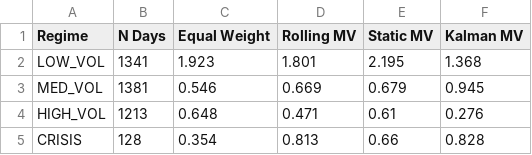
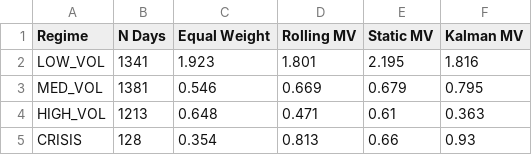
Before and after one commit to krishtanwar458/kalman-portfolio, a CSV file: results/regime_sharpe_table.csv, drawn as a sheet.

```diff
--- a/results/regime_sharpe_table.csv
+++ b/results/regime_sharpe_table.csv
@@ -1,5 +1,5 @@
 Regime,N Days,Equal Weight,Rolling MV,Static MV,Kalman MV
-LOW_VOL,1341,1.923,1.801,2.195,1.368
-MED_VOL,1381,0.546,0.669,0.679,0.945
-HIGH_VOL,1213,0.648,0.471,0.61,0.276
-CRISIS,128,0.354,0.813,0.66,0.828
+LOW_VOL,1341,1.923,1.801,2.195,1.816
+MED_VOL,1381,0.546,0.669,0.679,0.795
+HIGH_VOL,1213,0.648,0.471,0.61,0.363
+CRISIS,128,0.354,0.813,0.66,0.93
```
Also changed, not shown: results/diebold_mariano_results.csv, results/metrics_full.csv, 30 other files.
